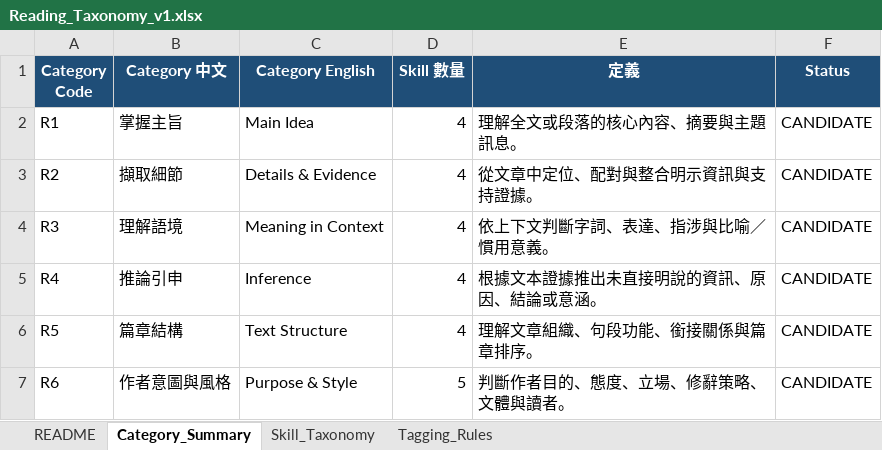
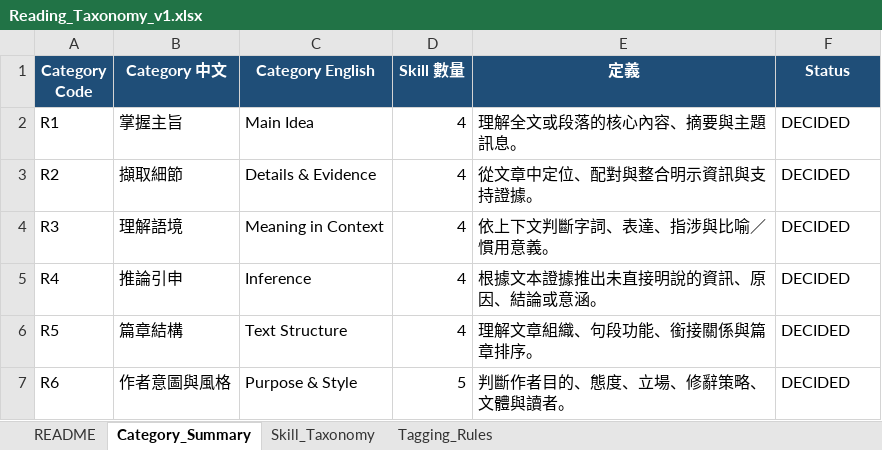
Before and after one commit to nonstopjazz/mock-exam-ace, an Excel workbook: docs/learn/reading-taxonomy/Reading_Taxonomy_v1.xlsx, sheet Category_Summary, drawn as a sheet; values as stored, in another font and other column widths than the file's, no borders; the diff names each change by its address in the sheet, - before the commit and + after, or states it on an @@ line.

```diff
--- a/docs/learn/reading-taxonomy/Reading_Taxonomy_v1.xlsx (sheet Category_Summary)
+++ b/docs/learn/reading-taxonomy/Reading_Taxonomy_v1.xlsx (sheet Category_Summary)
-F2:F7 (Status): CANDIDATE
+F2:F7 (Status): DECIDED
```
Also changed, not shown: sheet Skill_Taxonomy, sheet Tagging_Rules, sheet README, 5 other files.
